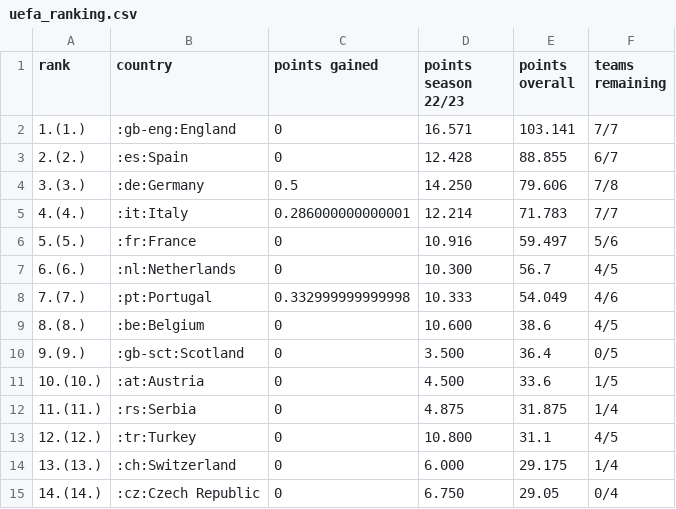
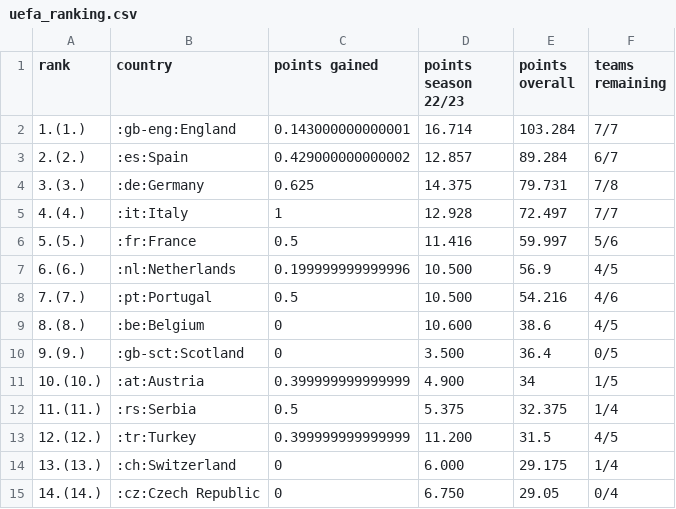
Before and after one commit to swissfootdata/UEFA_Rankings, a CSV file: Output/uefa_ranking.csv, drawn as a sheet; only a part is shown; the diff covers the shown part only.

```diff
--- a/Output/uefa_ranking.csv
+++ b/Output/uefa_ranking.csv
@@ -1,14 +1,14 @@
 "rank","country","points gained","points season 22/23","points overall","teams remaining"
-"1.(1.)",":gb-eng:England",0,"16.571",103.141,"7/7"
-"2.(2.)",":es:Spain",0,"12.428",88.855,"6/7"
-"3.(3.)",":de:Germany",0.5,"14.250",79.606,"7/8"
-"4.(4.)",":it:Italy",0.286000000000001,"12.214",71.783,"7/7"
-"5.(5.)",":fr:France",0,"10.916",59.497,"5/6"
-"6.(6.)",":nl:Netherlands",0,"10.300",56.7,"4/5"
-"7.(7.)",":pt:Portugal",0.332999999999998,"10.333",54.049,"4/6"
+"1.(1.)",":gb-eng:England",0.143000000000001,"16.714",103.284,"7/7"
+"2.(2.)",":es:Spain",0.429000000000002,"12.857",89.284,"6/7"
+"3.(3.)",":de:Germany",0.625,"14.375",79.731,"7/8"
+"4.(4.)",":it:Italy",1,"12.928",72.497,"7/7"
+"5.(5.)",":fr:France",0.5,"11.416",59.997,"5/6"
+"6.(6.)",":nl:Netherlands",0.199999999999996,"10.500",56.9,"4/5"
+"7.(7.)",":pt:Portugal",0.5,"10.500",54.216,"4/6"
 "8.(8.)",":be:Belgium",0,"10.600",38.6,"4/5"
 "9.(9.)",":gb-sct:Scotland",0,"3.500",36.4,"0/5"
-"10.(10.)",":at:Austria",0,"4.500",33.6,"1/5"
-"11.(11.)",":rs:Serbia",0,"4.875",31.875,"1/4"
-"12.(12.)",":tr:Turkey",0,"10.800",31.1,"4/5"
+"10.(10.)",":at:Austria",0.399999999999999,"4.900",34,"1/5"
+"11.(11.)",":rs:Serbia",0.5,"5.375",32.375,"1/4"
+"12.(12.)",":tr:Turkey",0.399999999999999,"11.200",31.5,"4/5"
 "13.(13.)",":ch:Switzerland",0,"6.000",29.175,"1/4"
```
Also changed, not shown: 21 edited cells elsewhere in this file, Output/ranking_map_data.csv, Output/ranking_map_data_teams.csv, 8 other files.
